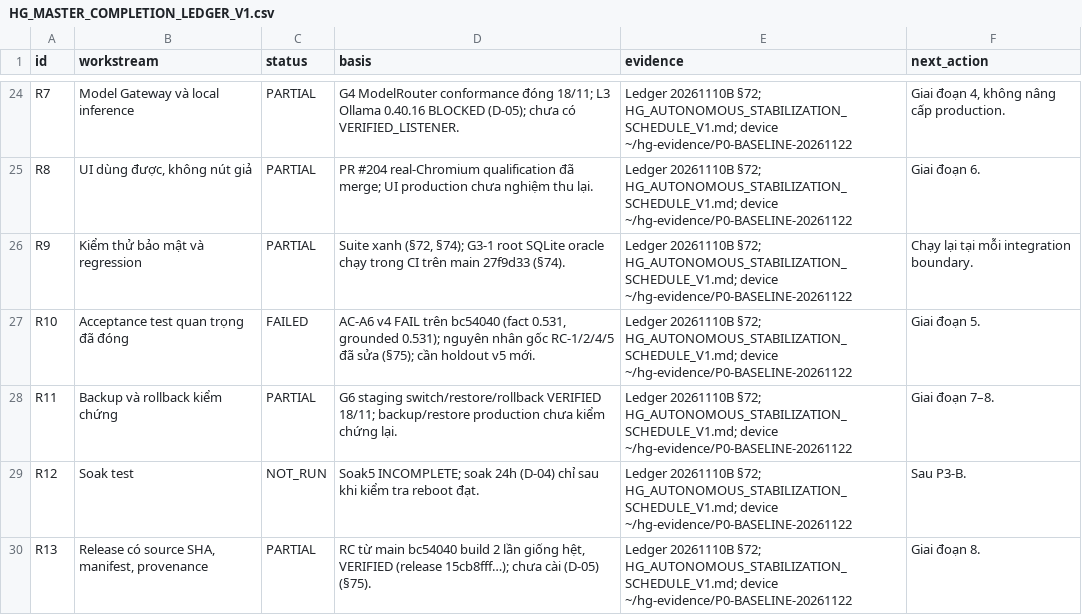
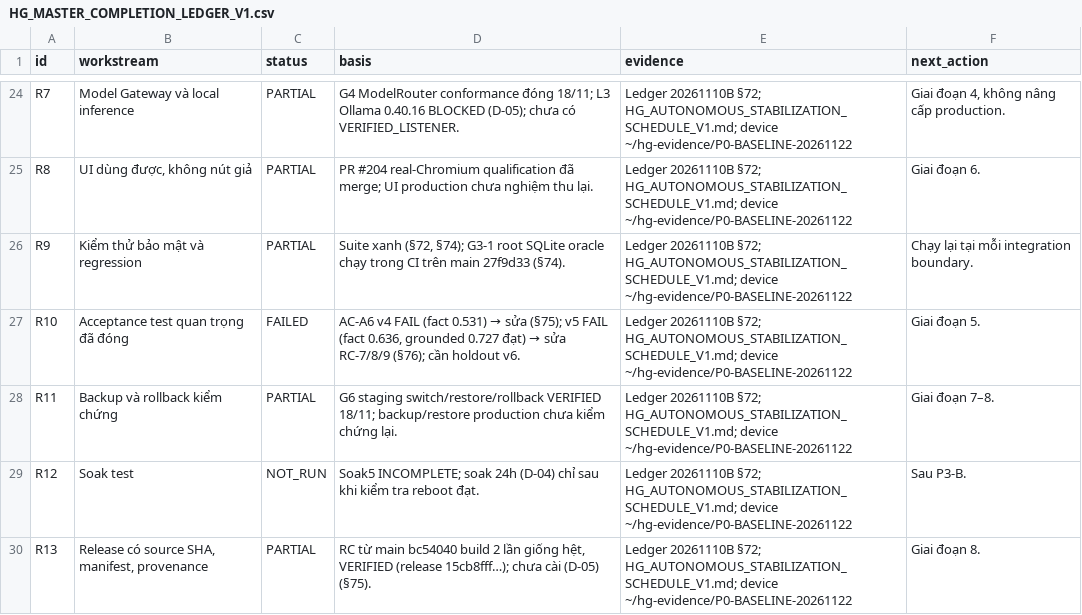
Before and after one commit to OAI-GIANG/HG, a CSV file: docs/governance/HG_MASTER_COMPLETION_LEDGER_V1.csv, drawn as a sheet; only a part is shown, gaps mark what is left out.

```diff
--- a/docs/governance/HG_MASTER_COMPLETION_LEDGER_V1.csv
+++ b/docs/governance/HG_MASTER_COMPLETION_LEDGER_V1.csv
@@ -26,3 +26,3 @@ R8,"UI dùng được, không nút giả",PARTIAL,PR #204 real-Chromium qualific
 R9,Kiểm thử bảo mật và regression,PARTIAL,"Suite xanh (§72, §74); G3-1 root SQLite oracle chạy trong CI trên main 27f9d33 (§74).",Ledger 20261110B §72; HG_AUTONOMOUS_STABILIZATION_SCHEDULE_V1.md; device ~/hg-evidence/P0-BASELINE-20261122,Chạy lại tại mỗi integration boundary.
-R10,Acceptance test quan trọng đã đóng,FAILED,"AC-A6 v4 FAIL trên bc54040 (fact 0.531, grounded 0.531); nguyên nhân gốc RC-1/2/4/5 đã sửa (§75); cần holdout v5 mới.",Ledger 20261110B §72; HG_AUTONOMOUS_STABILIZATION_SCHEDULE_V1.md; device ~/hg-evidence/P0-BASELINE-20261122,Giai đoạn 5.
+R10,Acceptance test quan trọng đã đóng,FAILED,"AC-A6 v4 FAIL (fact 0.531) → sửa (§75); v5 FAIL (fact 0.636, grounded 0.727 đạt) → sửa RC-7/8/9 (§76); cần holdout v6.",Ledger 20261110B §72; HG_AUTONOMOUS_STABILIZATION_SCHEDULE_V1.md; device ~/hg-evidence/P0-BASELINE-20261122,Giai đoạn 5.
 R11,Backup và rollback kiểm chứng,PARTIAL,G6 staging switch/restore/rollback VERIFIED 18/11; backup/restore production chưa kiểm chứng lại.,Ledger 20261110B §72; HG_AUTONOMOUS_STABILIZATION_SCHEDULE_V1.md; device ~/hg-evidence/P0-BASELINE-20261122,Giai đoạn 7–8.
```
Also changed, not shown: 6 other files.
